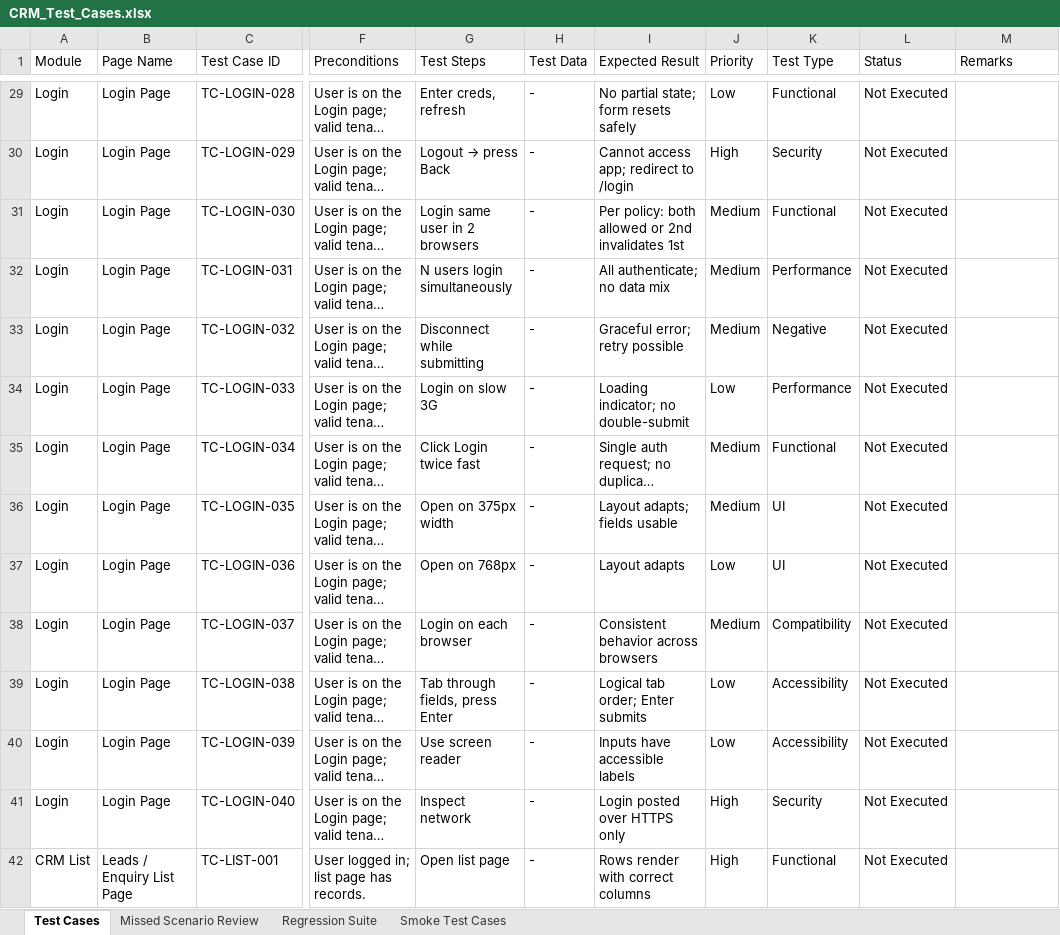
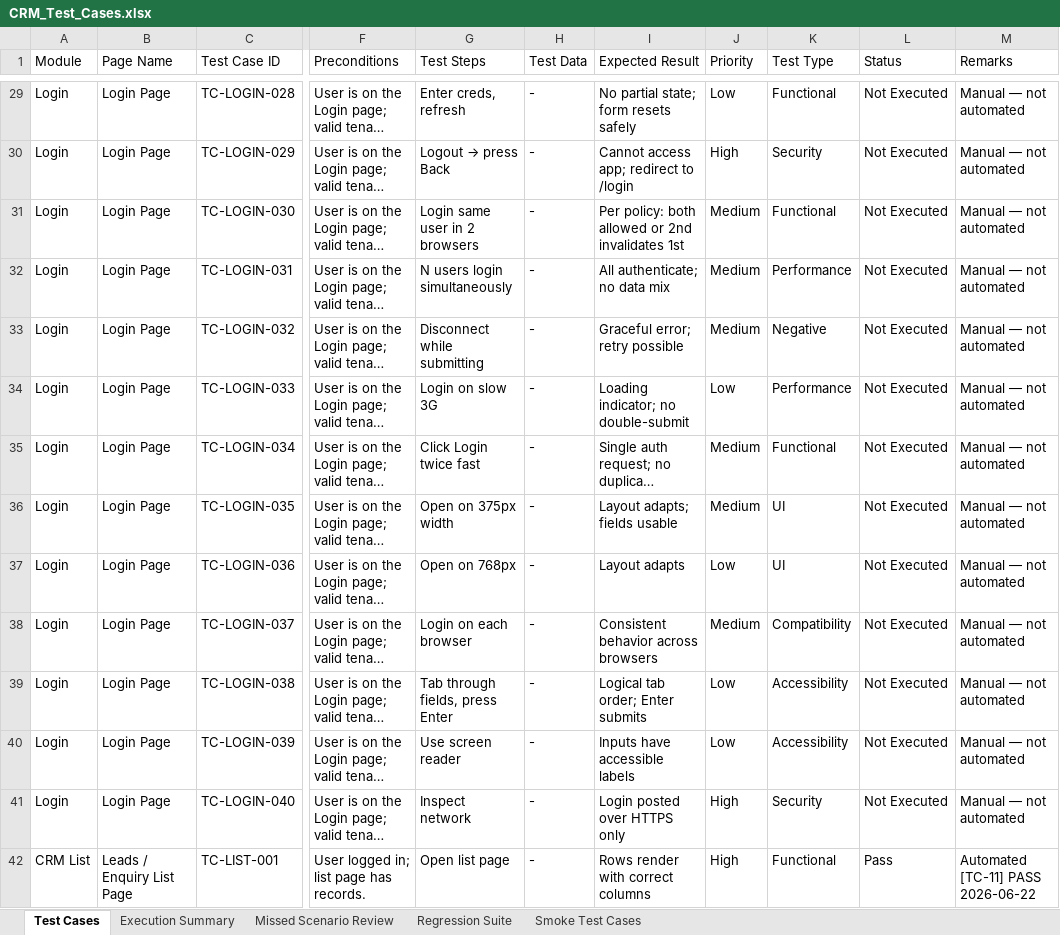
Before and after one commit to vismayatk/Progbiz-erp-testers, an Excel workbook: CRM_Test_Cases.xlsx, sheet Test Cases, drawn as a sheet; only a part is shown, gaps mark what is left out; long unchanged cells end in …; values as stored, in another font and other column widths than the file's, no cell formats; the diff covers the shown part only; the diff names each change by its address in the sheet, - before the commit and + after, or states it on an @@ line.

```diff
--- a/CRM_Test_Cases.xlsx (sheet Test Cases)
+++ b/CRM_Test_Cases.xlsx (sheet Test Cases)
+sheet tab: Execution Summary
-M29:M41 (Remarks): (empty)
+M29:M41 (Remarks): Manual — not automated
-L42 (Status): Not Executed
+L42 (Status): Pass
-M42 (Remarks): (empty)
+M42 (Remarks): Automated [TC-11] PASS 2026-06-22
```
Also changed, not shown: 639 edited cells elsewhere in this sheet, sheet Regression Suite, cell formats, 1 other file.
